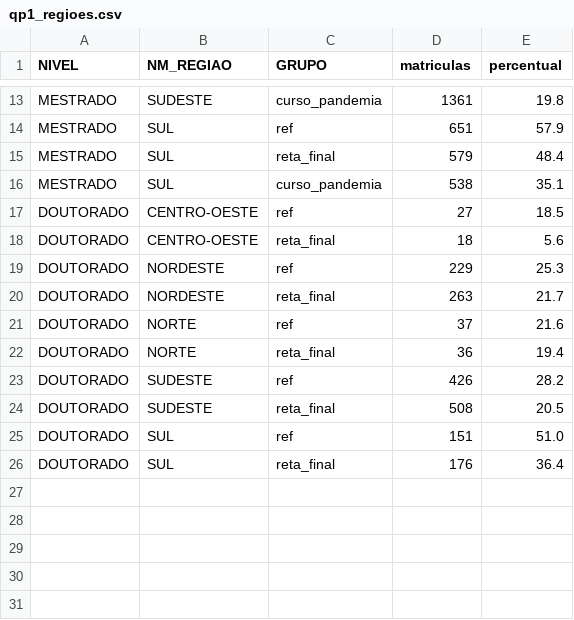
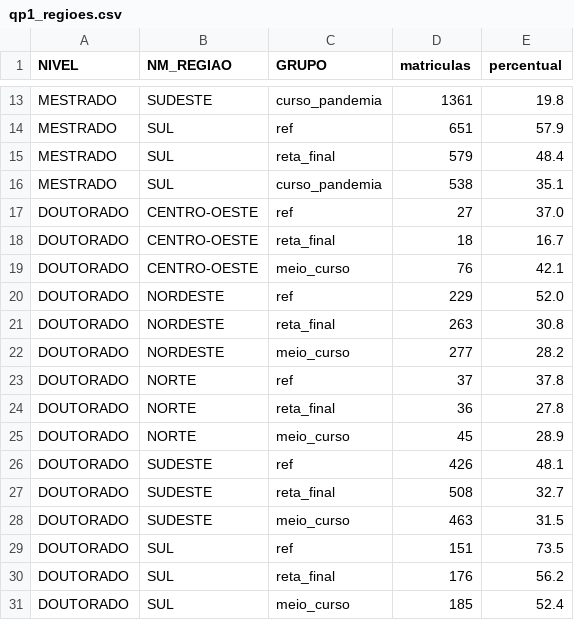
Before and after one commit to Luccambc/Analise-Dados-Educacionais-TAC, a CSV file: results/tabelas/qp1_regioes.csv, drawn as a sheet; only a part is shown, gaps mark what is left out.

```diff
--- a/results/tabelas/qp1_regioes.csv
+++ b/results/tabelas/qp1_regioes.csv
@@ -16,11 +16,16 @@ MESTRADO,SUL,reta_final,579,48.4
 MESTRADO,SUL,curso_pandemia,538,35.1
-DOUTORADO,CENTRO-OESTE,ref,27,18.5
-DOUTORADO,CENTRO-OESTE,reta_final,18,5.6
-DOUTORADO,NORDESTE,ref,229,25.3
-DOUTORADO,NORDESTE,reta_final,263,21.7
-DOUTORADO,NORTE,ref,37,21.6
-DOUTORADO,NORTE,reta_final,36,19.4
-DOUTORADO,SUDESTE,ref,426,28.2
-DOUTORADO,SUDESTE,reta_final,508,20.5
-DOUTORADO,SUL,ref,151,51.0
-DOUTORADO,SUL,reta_final,176,36.4
+DOUTORADO,CENTRO-OESTE,ref,27,37.0
+DOUTORADO,CENTRO-OESTE,reta_final,18,16.7
+DOUTORADO,CENTRO-OESTE,meio_curso,76,42.1
+DOUTORADO,NORDESTE,ref,229,52.0
+DOUTORADO,NORDESTE,reta_final,263,30.8
+DOUTORADO,NORDESTE,meio_curso,277,28.2
+DOUTORADO,NORTE,ref,37,37.8
+DOUTORADO,NORTE,reta_final,36,27.8
+DOUTORADO,NORTE,meio_curso,45,28.9
+DOUTORADO,SUDESTE,ref,426,48.1
+DOUTORADO,SUDESTE,reta_final,508,32.7
+DOUTORADO,SUDESTE,meio_curso,463,31.5
+DOUTORADO,SUL,ref,151,73.5
+DOUTORADO,SUL,reta_final,176,56.2
+DOUTORADO,SUL,meio_curso,185,52.4
```
Also changed, not shown: results/tabelas/qp1_robustez.csv, results/tabelas/qp1_testes_nacional.csv, 17 other files.
